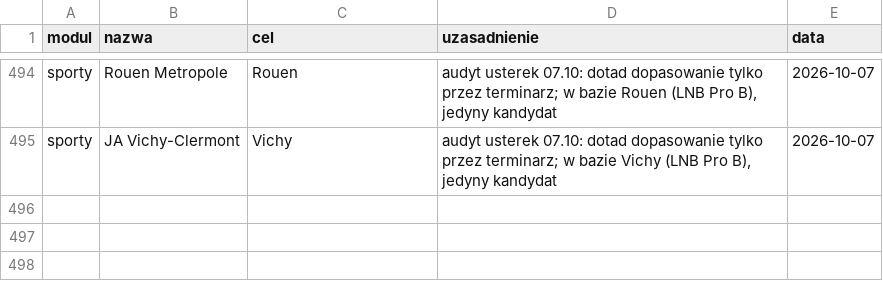
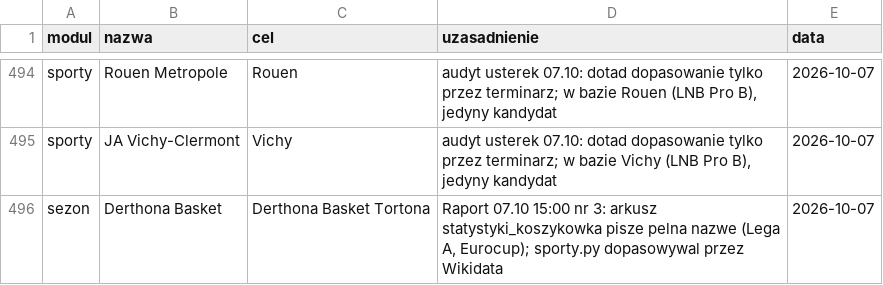
Before and after one commit to jedrzej82/sts-kb, a CSV file: aliasy.csv, drawn as a sheet; only a part is shown, gaps mark what is left out; the diff names each change by its address in the sheet, - before the commit and + after, or states it on an @@ line.

```diff
--- a/aliasy.csv
+++ b/aliasy.csv
+row 496: sezon | Derthona Basket | Derthona Basket Tortona | Raport 07.10 15:00 nr 3: arkusz statystyki_koszykowka pisze pelna nazwe (Lega A, Eurocup); sporty.py dopasowywal przez Wikidata | 2026-10-07
```
Also changed, not shown: 3 other files.
